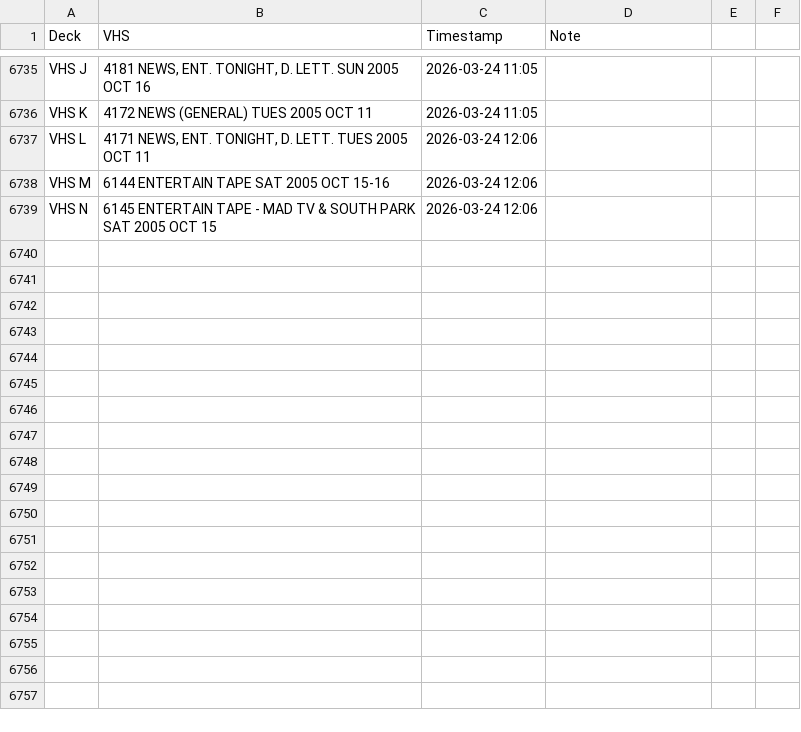
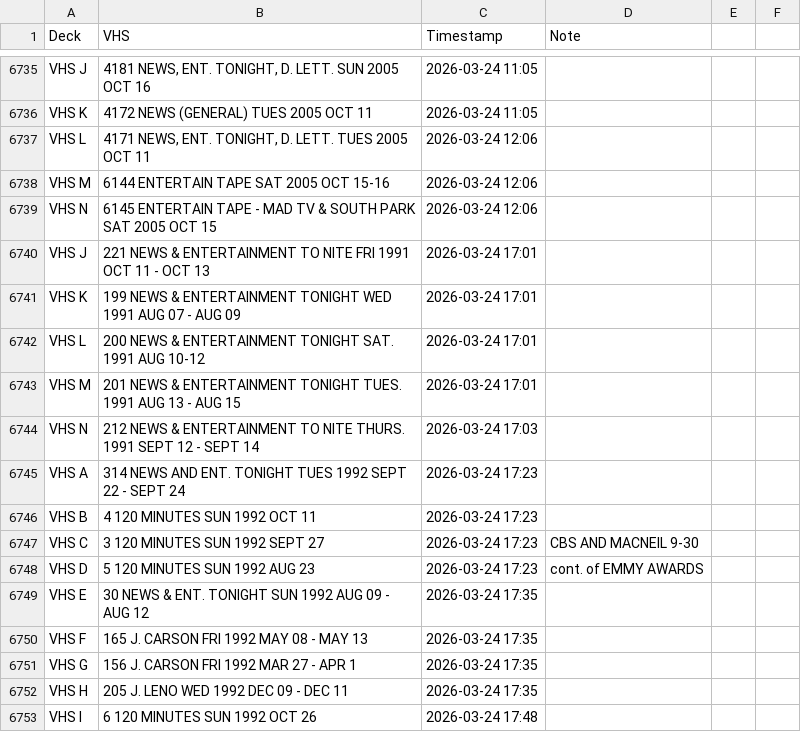
Before and after one commit to gamedays-software-development/OakleyFixed, a CSV file: vhs_transfers.csv, drawn as a sheet; only a part is shown, gaps mark what is left out; the diff names each change by its address in the sheet, - before the commit and + after, or states it on an @@ line.

```diff
--- a/vhs_transfers.csv
+++ b/vhs_transfers.csv
+row 6740: VHS J | 221 NEWS & ENTERTAINMENT TO NITE FRI 1991 OCT 11 - OCT 13 | 2026-03-24 17:01
+row 6741: VHS K | 199 NEWS & ENTERTAINMENT TONIGHT WED 1991 AUG 07 - AUG 09 | 2026-03-24 17:01
+row 6742: VHS L | 200 NEWS & ENTERTAINMENT TONIGHT SAT. 1991 AUG 10-12 | 2026-03-24 17:01
+row 6743: VHS M | 201 NEWS & ENTERTAINMENT TONIGHT TUES. 1991 AUG 13 - AUG 15 | 2026-03-24 17:01
+row 6744: VHS N | 212 NEWS & ENTERTAINMENT TO NITE THURS. 1991 SEPT 12 - SEPT 14 | 2026-03-24 17:03
+row 6745: VHS A | 314 NEWS AND ENT. TONIGHT TUES 1992 SEPT 22 - SEPT 24 | 2026-03-24 17:23
+row 6746: VHS B | 4 120 MINUTES SUN 1992 OCT 11 | 2026-03-24 17:23
+row 6747: VHS C | 3 120 MINUTES SUN 1992 SEPT 27 | 2026-03-24 17:23 | CBS AND MACNEIL 9-30
+row 6748: VHS D | 5 120 MINUTES SUN 1992 AUG 23 | 2026-03-24 17:23 | cont. of EMMY AWARDS
+row 6749: VHS E | 30 NEWS & ENT. TONIGHT SUN 1992 AUG 09 - AUG 12 | 2026-03-24 17:35
+row 6750: VHS F | 165 J. CARSON FRI 1992 MAY 08 - MAY 13 | 2026-03-24 17:35
+row 6751: VHS G | 156 J. CARSON FRI 1992 MAR 27 - APR 1 | 2026-03-24 17:35
+row 6752: VHS H | 205 J. LENO WED 1992 DEC 09 - DEC 11 | 2026-03-24 17:35
+row 6753: VHS I | 6 120 MINUTES SUN 1992 OCT 26 | 2026-03-24 17:48
```
